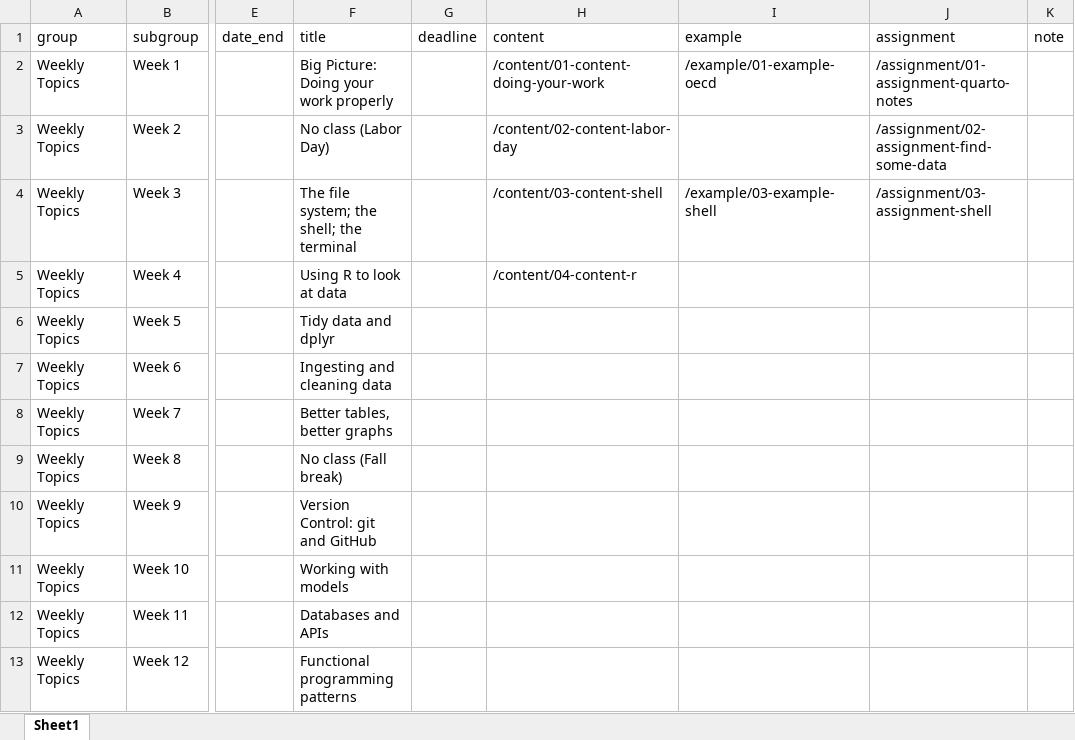
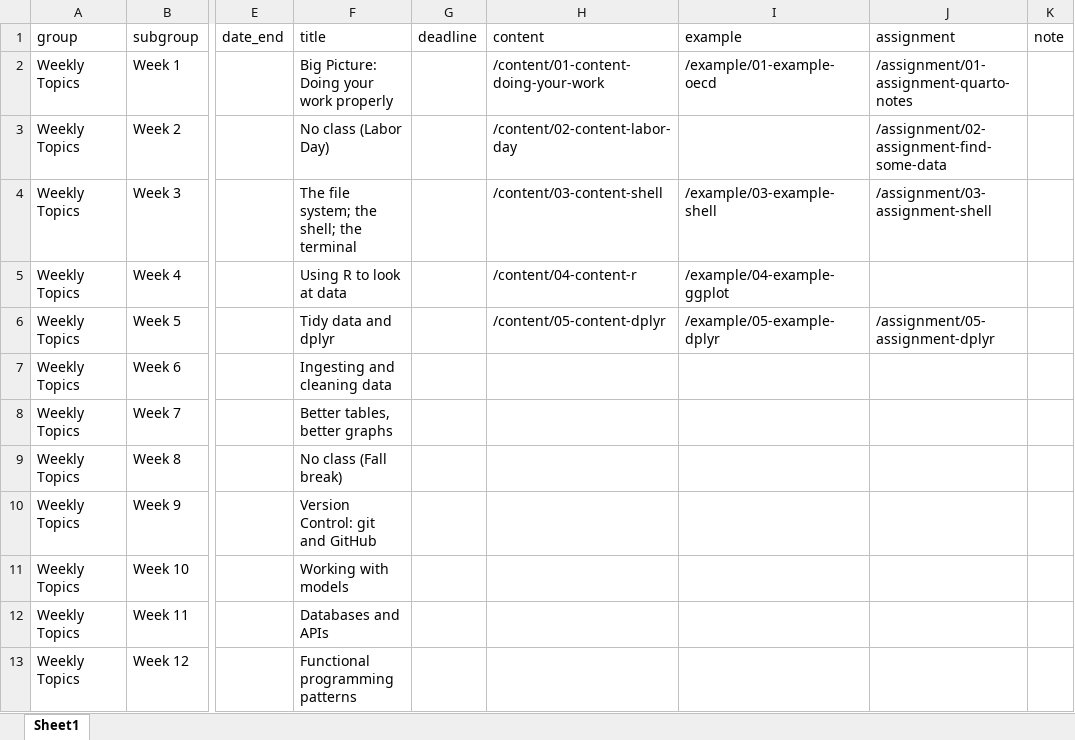
Before and after one commit to kjhealy/mptc, an Excel workbook: data/schedule.xlsx, sheet Sheet1, drawn as a sheet; only a part is shown, gaps mark what is left out; values as stored, in another font and other column widths than the file's, no borders; the diff names each change by its address in the sheet, - before the commit and + after, or states it on an @@ line.

```diff
--- a/data/schedule.xlsx (sheet Sheet1)
+++ b/data/schedule.xlsx (sheet Sheet1)
-I5 (example): (empty)
+I5 (example): /example/04-example-ggplot
-H6 (content): (empty)
+H6 (content): /content/05-content-dplyr
-I6 (example): (empty)
+I6 (example): /example/05-example-dplyr
-J6 (assignment): (empty)
+J6 (assignment): /assignment/05-assignment-dplyr
```
Also changed, not shown: 12 other files.
